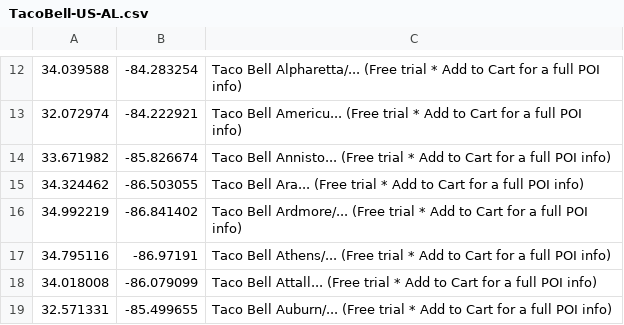
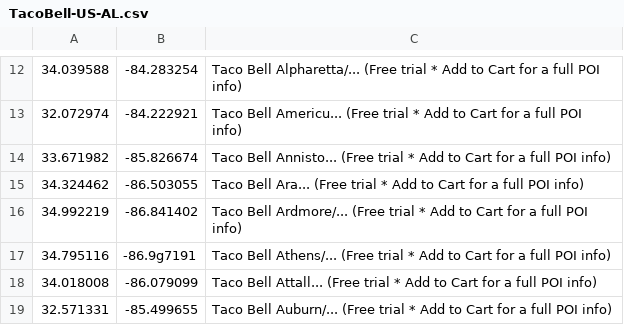
Before and after one commit to TrueCoders1901/taco-bells-cgannett, a CSV file: LoggingKata/TacoBell-US-AL.csv, drawn as a sheet; only a part is shown, gaps mark what is left out.

```diff
--- a/LoggingKata/TacoBell-US-AL.csv
+++ b/LoggingKata/TacoBell-US-AL.csv
@@ -16,3 +16,3 @@
 34.992219,-86.841402,Taco Bell Ardmore/... (Free trial * Add to Cart for a full POI info)
-34.795116,-86.97191,Taco Bell Athens/... (Free trial * Add to Cart for a full POI info)
+34.795116,-86.9g7191,Taco Bell Athens/... (Free trial * Add to Cart for a full POI info)
 34.018008,-86.079099,Taco Bell Attall... (Free trial * Add to Cart for a full POI info)
```
Also changed, not shown: 9 other files.
